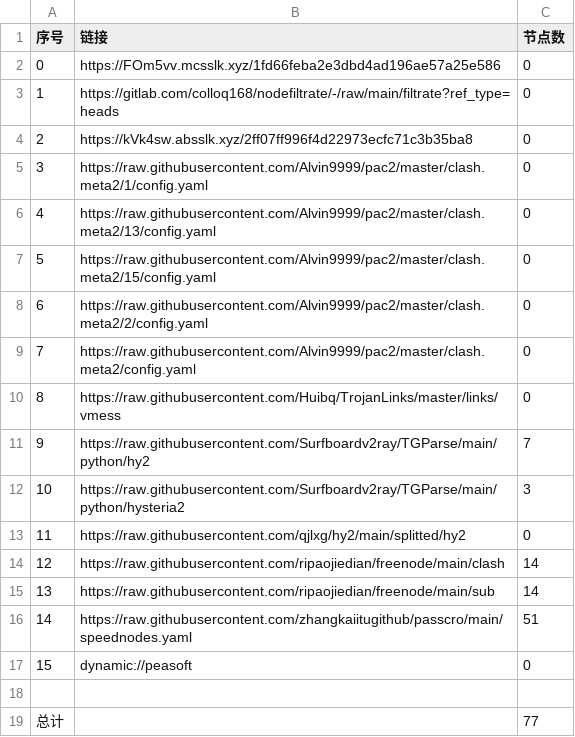
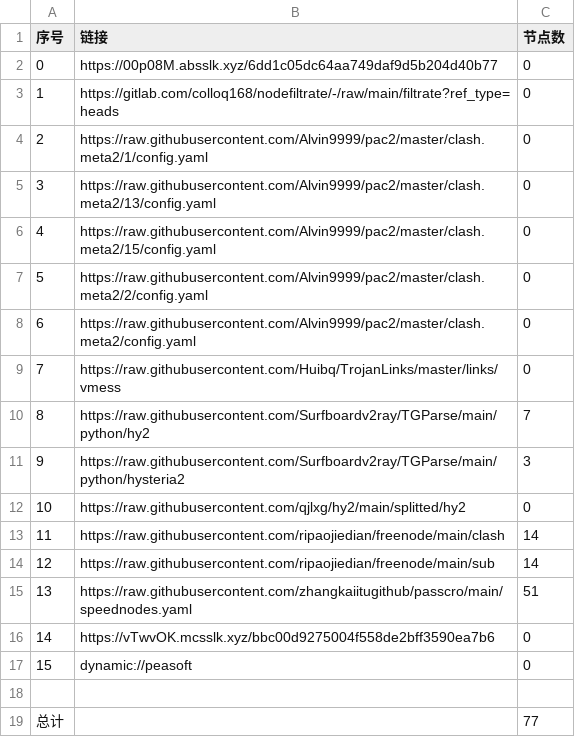
Before and after one commit to CJHCSM/AutoMergePublicNodes, a CSV file: list_result.csv, drawn as a sheet; removed rows and columns are numbered as before the commit, all else as after; the diff names each change by its address in the sheet, - before the commit and + after, or states it on an @@ line.

```diff
--- a/list_result.csv
+++ b/list_result.csv
-B2 (链接): https://FOm5vv.mcsslk.xyz/1fd66feba2e3dbd4ad196ae57a25e586
+B2 (链接): https://00p08M.absslk.xyz/6dd1c05dc64aa749daf9d5b204d40b77
-row 4: 2 | https://kVk4sw.absslk.xyz/2ff07ff996f4d22973ecfc71c3b35ba8 | 0
@@ column A (序号) renumbered between rows 4 and 15 @@
+row 16: 14 | https://vTwvOK.mcsslk.xyz/bbc00d9275004f558de2bff3590ea7b6 | 0
```
Also changed, not shown: 23 other files.
